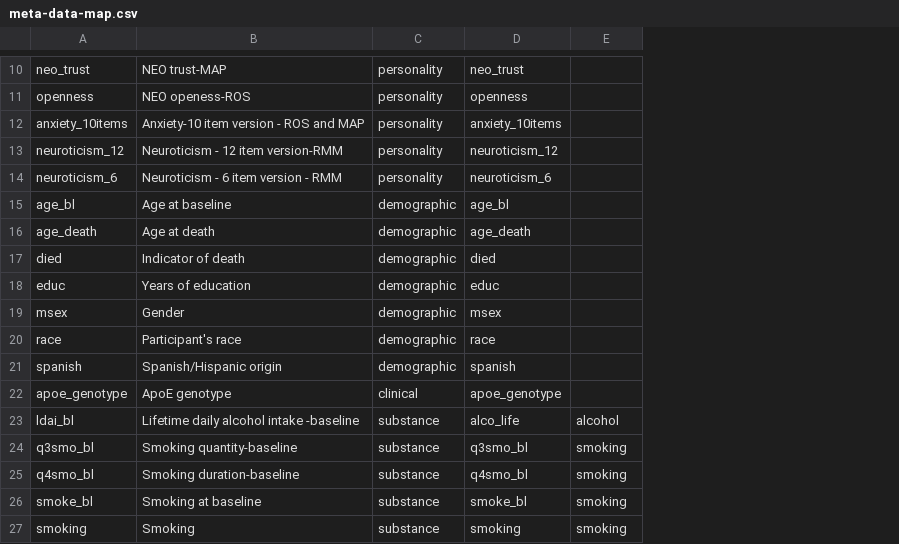
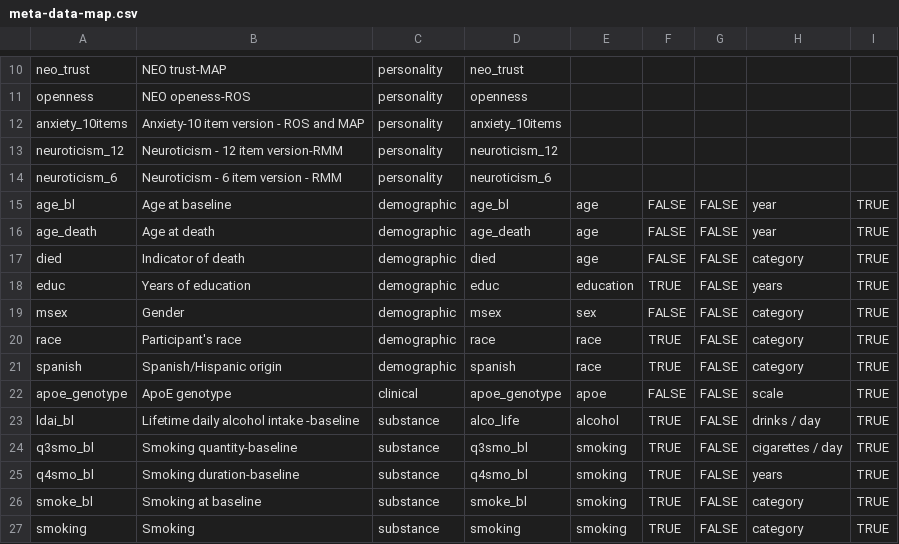
Before and after one commit to IALSA/ialsa-2016-amsterdam, a CSV file: data/meta/map/meta-data-map.csv, drawn as a sheet; only a part is shown, gaps mark what is left out; the diff covers the shown part only; the diff names each change by its address in the sheet, - before the commit and + after, or states it on an @@ line.

```diff
--- a/data/meta/map/meta-data-map.csv
+++ b/data/meta/map/meta-data-map.csv
+column F, rows 15-27: FALSE | FALSE | FALSE | TRUE | FALSE | TRUE | TRUE | FALSE | TRUE | TRUE | TRUE | TRUE | TRUE
+column G, rows 15-27: all FALSE
+column H, rows 15-27: year | year | category | years | category | category | category | scale | drinks / day | cigarettes / day | years | category | category
+column I, rows 15-27: all TRUE
-E15:E17: (empty)
+E15:E17: age
-E18: (empty)
+E18: education
-E19: (empty)
+E19: sex
-E20:E21: (empty)
+E20:E21: race
-E22: (empty)
+E22: apoe
```
Also changed, not shown: 33 edited cells elsewhere in this file, 35 other files.
